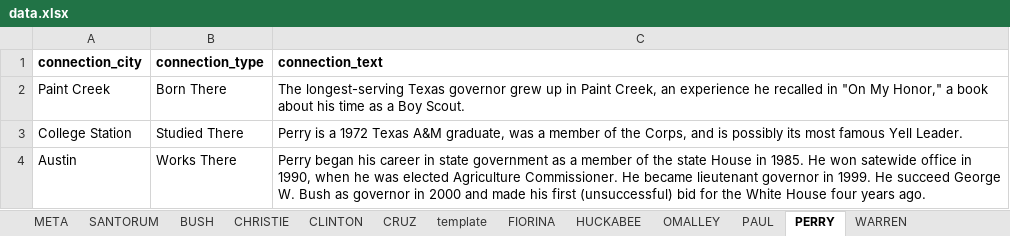
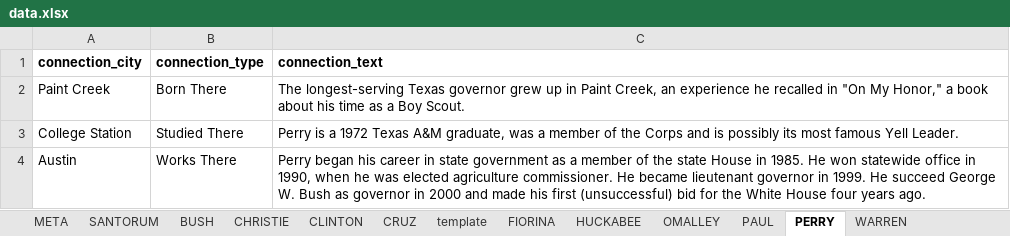
Before and after one commit to texastribune/tx-prez-candidates, an Excel workbook: data.xlsx, sheet PERRY, drawn as a sheet; values as stored, in another font and other column widths than the file's, no borders; charts and pictures not drawn; the diff names each change by its address in the sheet, - before the commit and + after, or states it on an @@ line.

Commit message:
fixed weird padding on connections and added a new rick perry

```diff
--- a/data.xlsx (sheet PERRY)
+++ b/data.xlsx (sheet PERRY)
-C3 (connection_text): …of the Corps, and is…
+C3 (connection_text): …of the Corps and is…
-C4 (connection_text): …He won satewide office in 1990, when he was elected Agriculture Commissioner. He became…
+C4 (connection_text): …He won statewide office in 1990, when he was elected agriculture commissioner. He became…
```
Also changed, not shown: sheet WARREN, sheet HUCKABEE, 4 other files.
